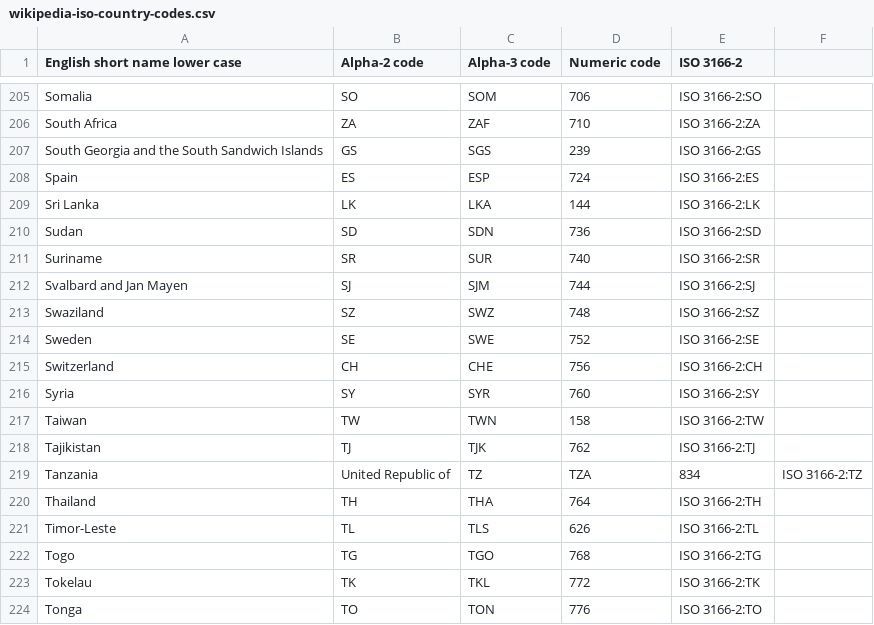
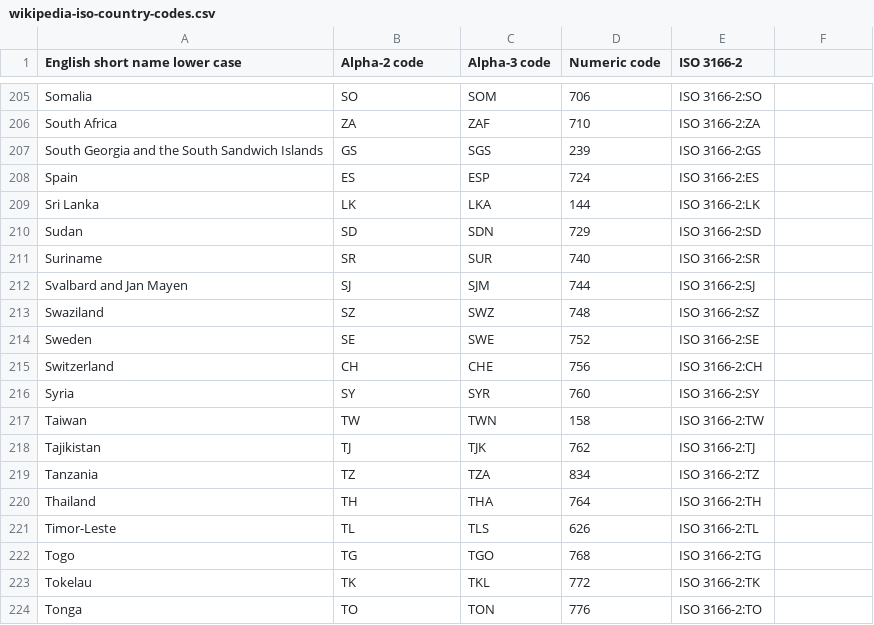
Before and after one commit to Paraml3sS/Religion-distribution-visualization, a CSV file: wikipedia-iso-country-codes.csv, drawn as a sheet; only a part is shown, gaps mark what is left out.

Commit message:
Add files via upload

```diff
--- a/wikipedia-iso-country-codes.csv
+++ b/wikipedia-iso-country-codes.csv
@@ -209,3 +209,3 @@ Spain;ES;ESP;724;ISO 3166-2:ES;
 Sri Lanka;LK;LKA;144;ISO 3166-2:LK;
-Sudan;SD;SDN;736;ISO 3166-2:SD;
+Sudan;SD;SDN;729;ISO 3166-2:SD;
 Suriname;SR;SUR;740;ISO 3166-2:SR;
@@ -218,3 +218,3 @@ Taiwan;TW;TWN;158;ISO 3166-2:TW;
 Tajikistan;TJ;TJK;762;ISO 3166-2:TJ;
-Tanzania; United Republic of;TZ;TZA;834;ISO 3166-2:TZ
+Tanzania;TZ;TZA;834;ISO 3166-2:TZ;
 Thailand;TH;THA;764;ISO 3166-2:TH;
```
